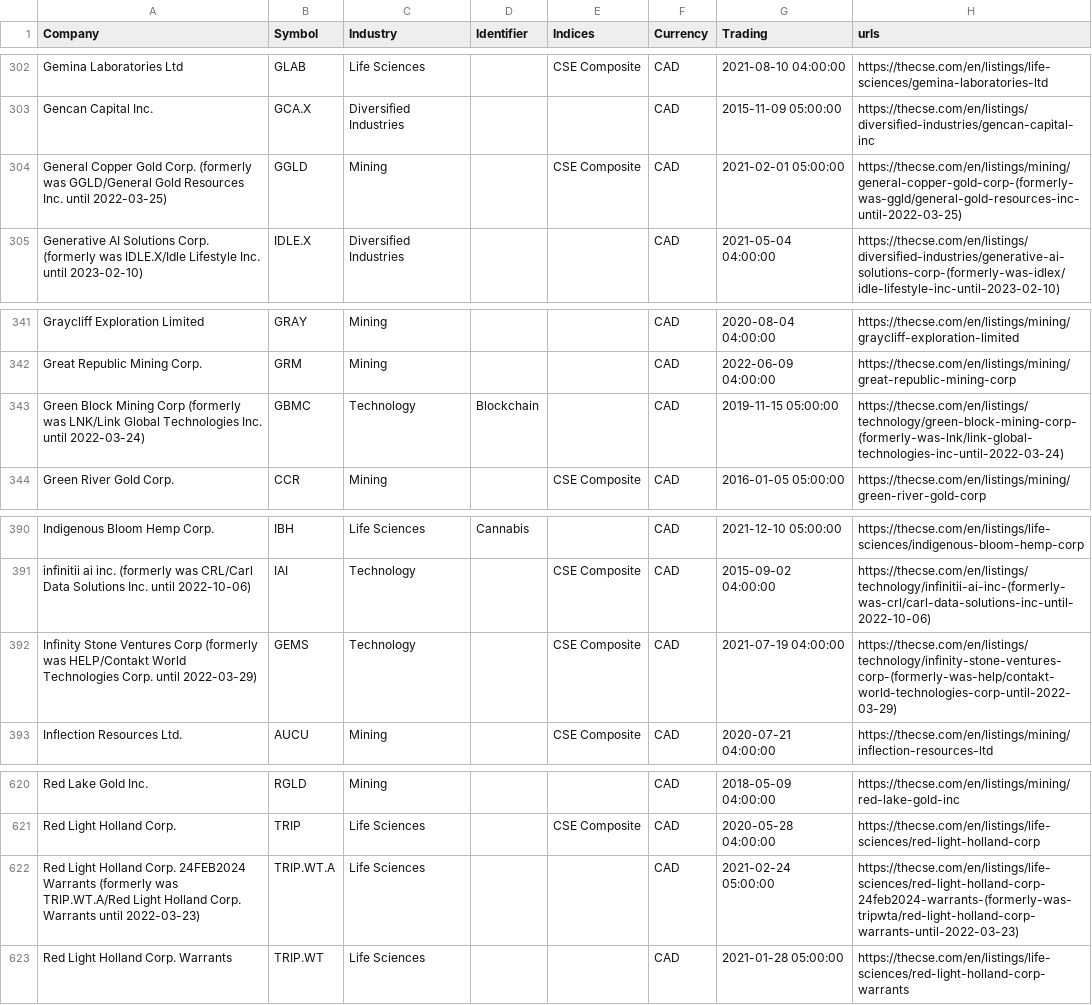
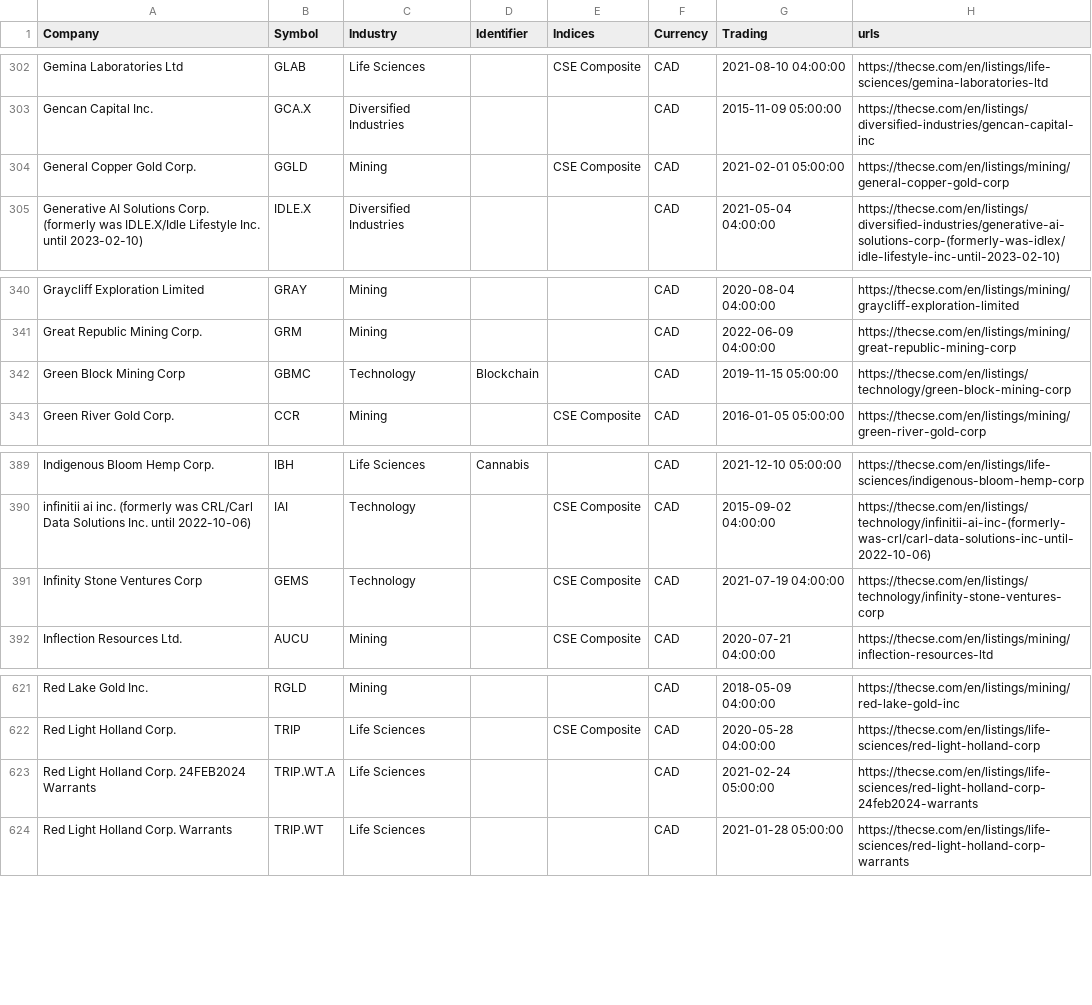
Before and after one commit to FriendlyUser/cad_tickers_list, a CSV file: static/latest/cse.csv, drawn as a sheet; only a part is shown, gaps mark what is left out; the diff covers the shown part only.

```diff
--- a/static/latest/cse.csv
+++ b/static/latest/cse.csv
@@ -303,3 +303,3 @@ Gemina Laboratories Ltd,GLAB,Life Sciences,,CSE Composite,CAD,2021-08-10 04:00:0
 Gencan Capital Inc.,GCA.X,Diversified Industries,,,CAD,2015-11-09 05:00:00,https://thecse.com/en/listings/diversified-industries/gencan-capital-inc
-General Copper Gold Corp. (formerly was GGLD/General Gold Resources Inc. until 2022-03-25),GGLD,Mining,,CSE Composite,CAD,2021-02-01 05:00:00,https://thecse.com/en/listings/mining/general-copper-gold-corp-(formerly-was-ggld/general-gold-resources-inc-until-2022-03-25)
+General Copper Gold Corp.,GGLD,Mining,,CSE Composite,CAD,2021-02-01 05:00:00,https://thecse.com/en/listings/mining/general-copper-gold-corp
 Generative AI Solutions Corp. (formerly was IDLE.X/Idle Lifestyle Inc. until 2023-02-10),IDLE.X,Diversified Industries,,,CAD,2021-05-04 04:00:00,https://thecse.com/en/listings/diversified-industries/generative-ai-solutions-corp-(formerly-was-idlex/idle-lifestyle-inc-until-2023-02-10)
@@ -342,3 +341,3 @@ Graycliff Exploration Limited,GRAY,Mining,,,CAD,2020-08-04 04:00:00,https://thec
 Great Republic Mining Corp.,GRM,Mining,,,CAD,2022-06-09 04:00:00,https://thecse.com/en/listings/mining/great-republic-mining-corp
-Green Block Mining Corp (formerly was LNK/Link Global Technologies Inc. until 2022-03-24),GBMC,Technology,Blockchain,,CAD,2019-11-15 05:00:00,https://thecse.com/en/listings/technology/green-block-mining-corp-(formerly-was-lnk/link-global-technologies-inc-until-2022-03-24)
+Green Block Mining Corp,GBMC,Technology,Blockchain,,CAD,2019-11-15 05:00:00,https://thecse.com/en/listings/technology/green-block-mining-corp
 Green River Gold Corp.,CCR,Mining,,CSE Composite,CAD,2016-01-05 05:00:00,https://thecse.com/en/listings/mining/green-river-gold-corp
@@ -391,3 +390,3 @@ Indigenous Bloom Hemp Corp.,IBH,Life Sciences,Cannabis,,CAD,2021-12-10 05:00:00,
 infinitii ai inc. (formerly was CRL/Carl Data Solutions Inc. until 2022-10-06),IAI,Technology,,CSE Composite,CAD,2015-09-02 04:00:00,https://thecse.com/en/listings/technology/infinitii-ai-inc-(formerly-was-crl/carl-data-solutions-inc-until-2022-10-06)
-Infinity Stone Ventures Corp (formerly was HELP/Contakt World Technologies Corp. until 2022-03-29),GEMS,Technology,,CSE Composite,CAD,2021-07-19 04:00:00,https://thecse.com/en/listings/technology/infinity-stone-ventures-corp-(formerly-was-help/contakt-world-technologies-corp-until-2022-03-29)
+Infinity Stone Ventures Corp,GEMS,Technology,,CSE Composite,CAD,2021-07-19 04:00:00,https://thecse.com/en/listings/technology/infinity-stone-ventures-corp
 Inflection Resources Ltd.,AUCU,Mining,,CSE Composite,CAD,2020-07-21 04:00:00,https://thecse.com/en/listings/mining/inflection-resources-ltd
@@ -621,3 +622,3 @@ Red Lake Gold Inc.,RGLD,Mining,,,CAD,2018-05-09 04:00:00,https://thecse.com/en/l
 Red Light Holland Corp.,TRIP,Life Sciences,,CSE Composite,CAD,2020-05-28 04:00:00,https://thecse.com/en/listings/life-sciences/red-light-holland-corp
-Red Light Holland Corp. 24FEB2024 Warrants (formerly was TRIP.WT.A/Red Light Holland Corp. Warrants until 2022-03-23),TRIP.WT.A,Life Sciences,,,CAD,2021-02-24 05:00:00,https://thecse.com/en/listings/life-sciences/red-light-holland-corp-24feb2024-warrants-(formerly-was-tripwta/red-light-holland-corp-warrants-until-2022-03-23)
+Red Light Holland Corp. 24FEB2024 Warrants,TRIP.WT.A,Life Sciences,,,CAD,2021-02-24 05:00:00,https://thecse.com/en/listings/life-sciences/red-light-holland-corp-24feb2024-warrants
 Red Light Holland Corp. Warrants,TRIP.WT,Life Sciences,,,CAD,2021-01-28 05:00:00,https://thecse.com/en/listings/life-sciences/red-light-holland-corp-warrants
```
Also changed, not shown: 5 added rows, 5 removed rows and 5 edited cells elsewhere in this file.
